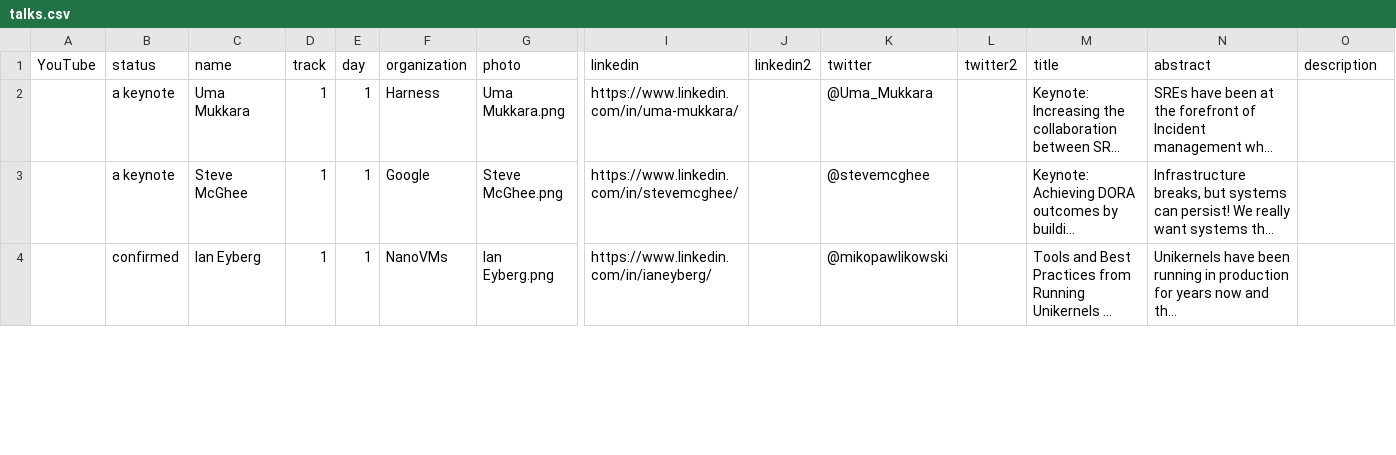
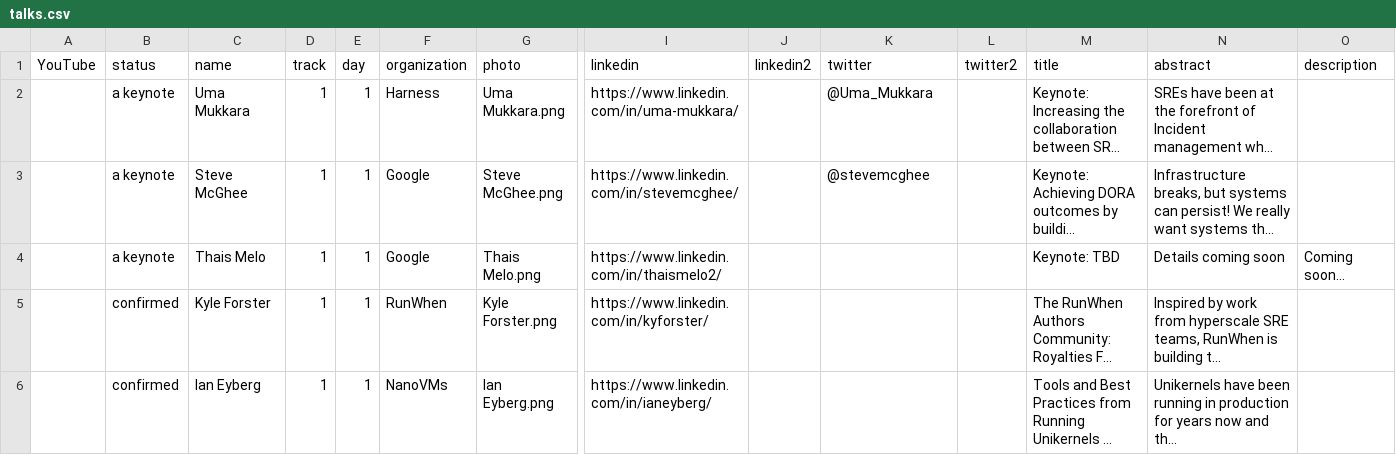
Before and after one commit to sreday/website, a CSV file: 2024-san-francisco/_db/talks.csv, drawn as a sheet; only a part is shown, gaps mark what is left out; long unchanged cells end in …; addresses are those after the commit; rows hold the shown columns only; the diff covers the shown part only; the diff names each change by its address in the sheet, - before the commit and + after, or states it on an @@ line.

Commit message:
update the lineup

```diff
--- a/2024-san-francisco/_db/talks.csv
+++ b/2024-san-francisco/_db/talks.csv
+row 4:  | a keynote | Thais Melo | 1 | 1 | Google | Thais Melo.png | https://www.linkedin.com/in/thaismelo2/ |  |  |  | Keynote: TBD | Details coming soon | Coming soon...
@@ row 9 moved to row 5: confirmed @@
-K6 (twitter): @mikopawlikowski
+K6 (twitter): (empty)
```
Also changed, not shown: 2 added rows, 2 removed rows and 1 moved row elsewhere in this file.
